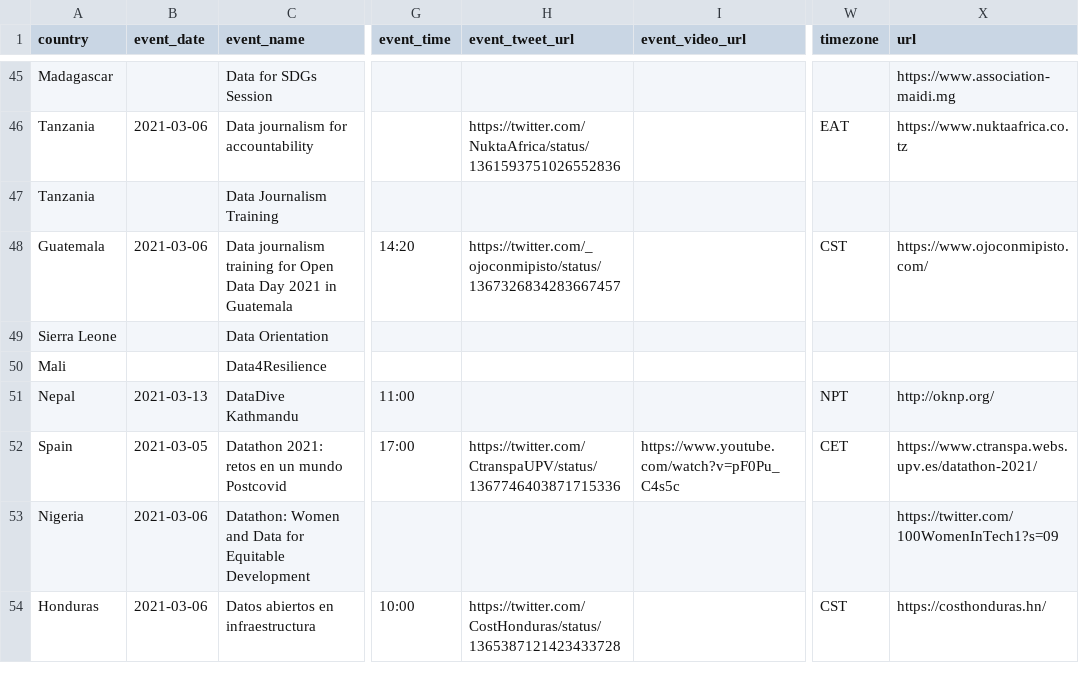
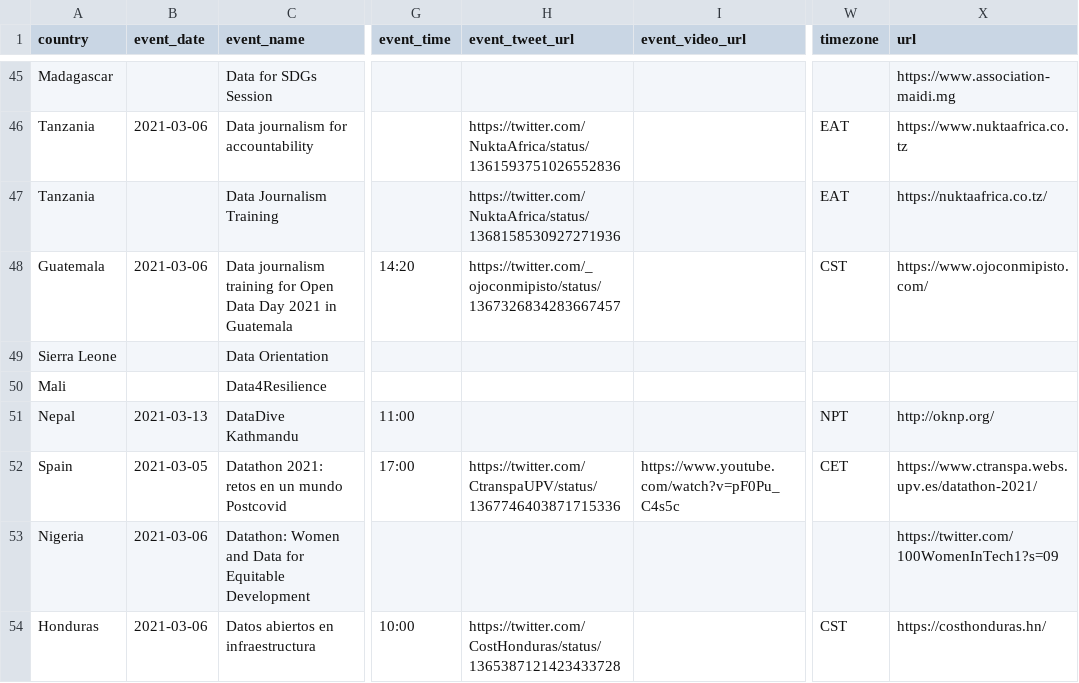
Before and after one commit to okfn/opendataday, a CSV file: Datasets/Events 2021.csv, drawn as a sheet; only a part is shown, gaps mark what is left out; the diff covers the shown part only; the diff names each change by its address in the sheet, - before the commit and + after, or states it on an @@ line.

```diff
--- a/Datasets/Events 2021.csv
+++ b/Datasets/Events 2021.csv
-H47 (event_tweet_url): (empty)
+H47 (event_tweet_url): https://twitter.com/NuktaAfrica/status/1368158530927271936
-W47 (timezone): (empty)
+W47 (timezone): EAT
-X47 (url): (empty)
+X47 (url): https://nuktaafrica.co.tz/
```
Also changed, not shown: 1 added row elsewhere in this file, 1 other file.
